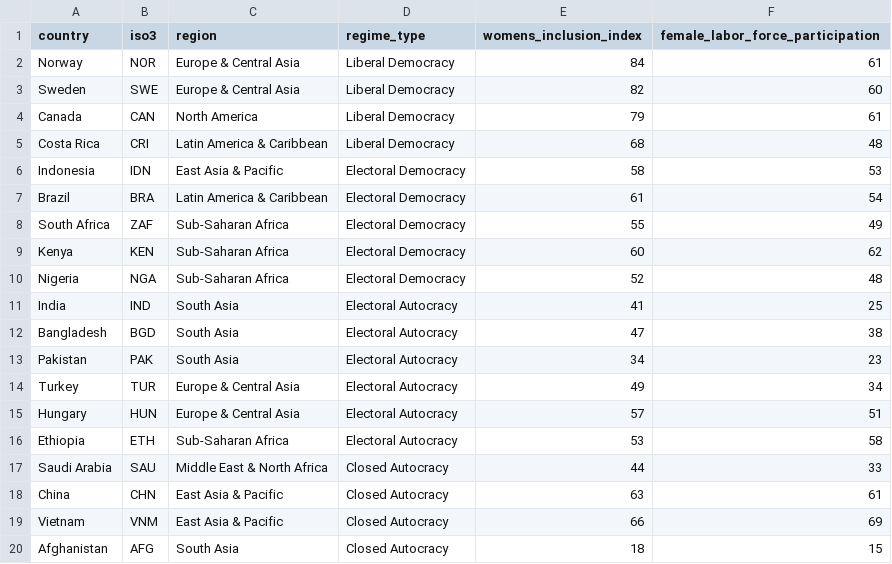
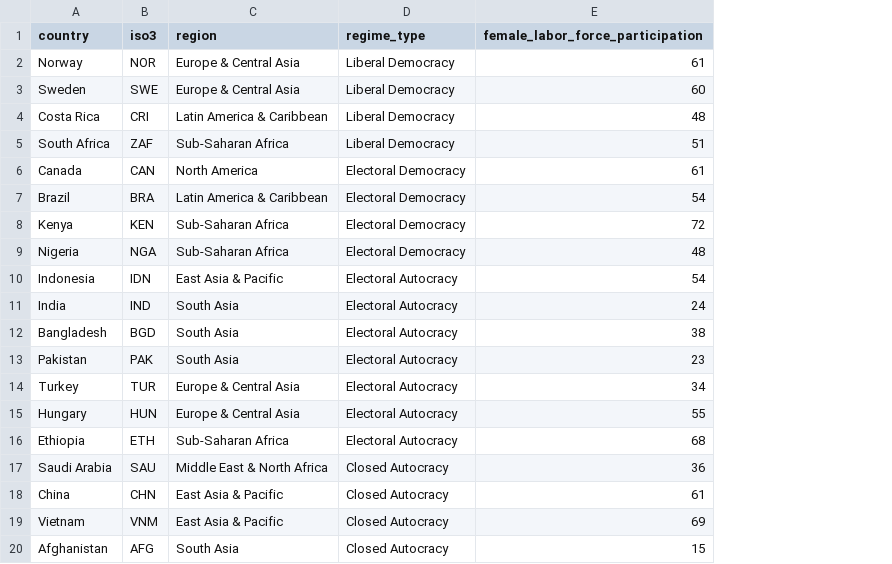
Before and after one commit to ishexad/ishexad.github.io, a CSV file: projects/regime-inclusion/data.csv, drawn as a sheet; removed rows and columns are numbered as before the commit, all else as after; the diff names each change by its address in the sheet, - before the commit and + after, or states it on an @@ line.

```diff
--- a/projects/regime-inclusion/data.csv
+++ b/projects/regime-inclusion/data.csv
-column E (womens_inclusion_index), rows 2-3: 84 | 82; row 5: 68; row 7: 61; rows 9-20: 60 | 52 | 41 | 47 | 34 | 49 | 57 | 53 | 44 | 63 | 66 | 18
-row 4: Canada | CAN | North America | Liberal Democracy | 79 | 61
-row 6: Indonesia | IDN | East Asia & Pacific | Electoral Democracy | 58 | 53
+row 5: South Africa | ZAF | Sub-Saharan Africa | Liberal Democracy | 51
+row 6: Canada | CAN | North America | Electoral Democracy | 61
-row 8: South Africa | ZAF | Sub-Saharan Africa | Electoral Democracy | 55 | 49
-E8 (female_labor_force_participation): 62
+E8 (female_labor_force_participation): 72
+row 10: Indonesia | IDN | East Asia & Pacific | Electoral Autocracy | 54
-E11 (female_labor_force_participation): 25
+E11 (female_labor_force_participation): 24
-E15 (female_labor_force_participation): 51
+E15 (female_labor_force_participation): 55
-E16 (female_labor_force_participation): 58
+E16 (female_labor_force_participation): 68
-E17 (female_labor_force_participation): 33
+E17 (female_labor_force_participation): 36
```
Also changed, not shown: 2 other files.
